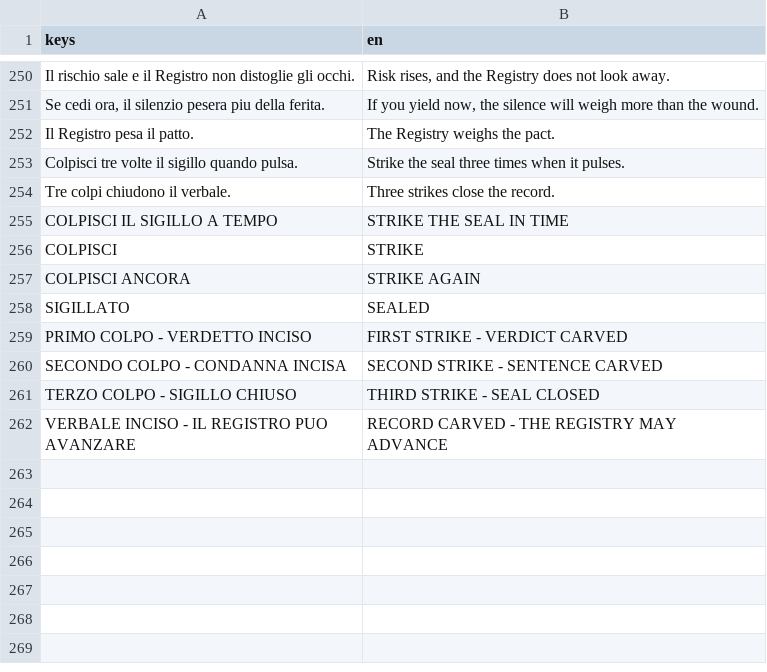
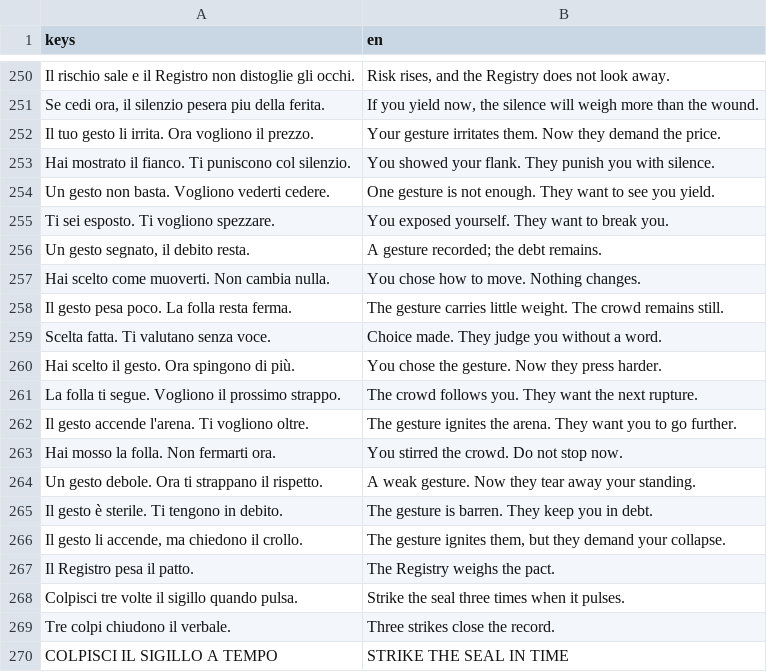
Before and after one commit to Faratas410/Gallicus-2.0, a CSV file: assets/i18n/en.csv, drawn as a sheet; only a part is shown, gaps mark what is left out; the shorter side is filled out with more unchanged rows; the diff names each change by its address in the sheet, - before the commit and + after, or states it on an @@ line.

```diff
--- a/assets/i18n/en.csv
+++ b/assets/i18n/en.csv
+row 252: Il tuo gesto li irrita. Ora vogliono il prezzo. | Your gesture irritates them. Now they demand the price.
+row 253: Hai mostrato il fianco. Ti puniscono col silenzio. | You showed your flank. They punish you with silence.
+row 254: Un gesto non basta. Vogliono vederti cedere. | One gesture is not enough. They want to see you yield.
+row 255: Ti sei esposto. Ti vogliono spezzare. | You exposed yourself. They want to break you.
+row 256: Un gesto segnato, il debito resta. | A gesture recorded; the debt remains.
+row 257: Hai scelto come muoverti. Non cambia nulla. | You chose how to move. Nothing changes.
+row 258: Il gesto pesa poco. La folla resta ferma. | The gesture carries little weight. The crowd remains still.
+row 259: Scelta fatta. Ti valutano senza voce. | Choice made. They judge you without a word.
+row 260: Hai scelto il gesto. Ora spingono di più. | You chose the gesture. Now they press harder.
+row 261: La folla ti segue. Vogliono il prossimo strappo. | The crowd follows you. They want the next rupture.
+row 262: Il gesto accende l'arena. Ti vogliono oltre. | The gesture ignites the arena. They want you to go further.
+row 263: Hai mosso la folla. Non fermarti ora. | You stirred the crowd. Do not stop now.
+row 264: Un gesto debole. Ora ti strappano il rispetto. | A weak gesture. Now they tear away your standing.
+row 265: Il gesto è sterile. Ti tengono in debito. | The gesture is barren. They keep you in debt.
+row 266: Il gesto li accende, ma chiedono il crollo. | The gesture ignites them, but they demand your collapse.
```
Also changed, not shown: assets/i18n/es.csv, assets/i18n/it.csv, 38 other files.
